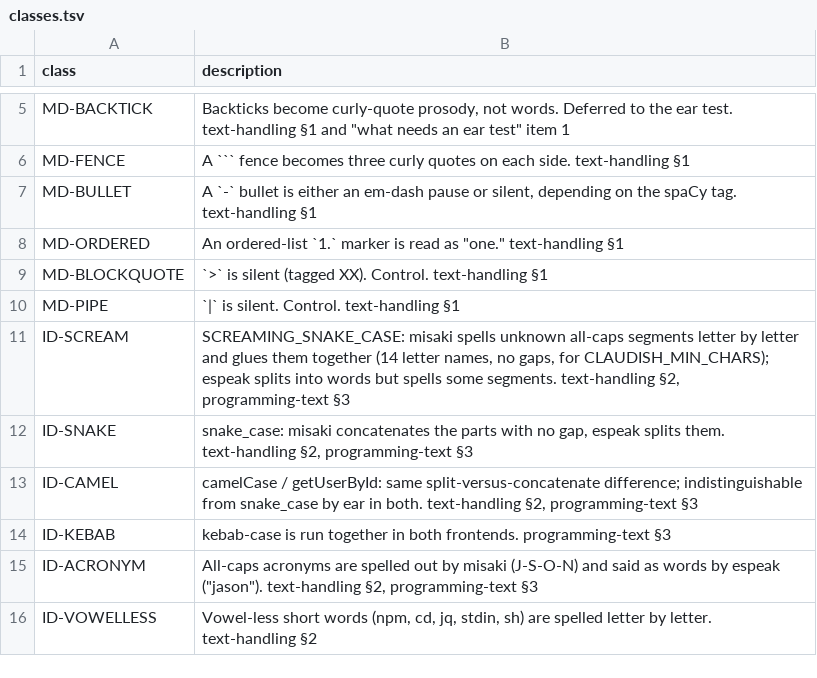
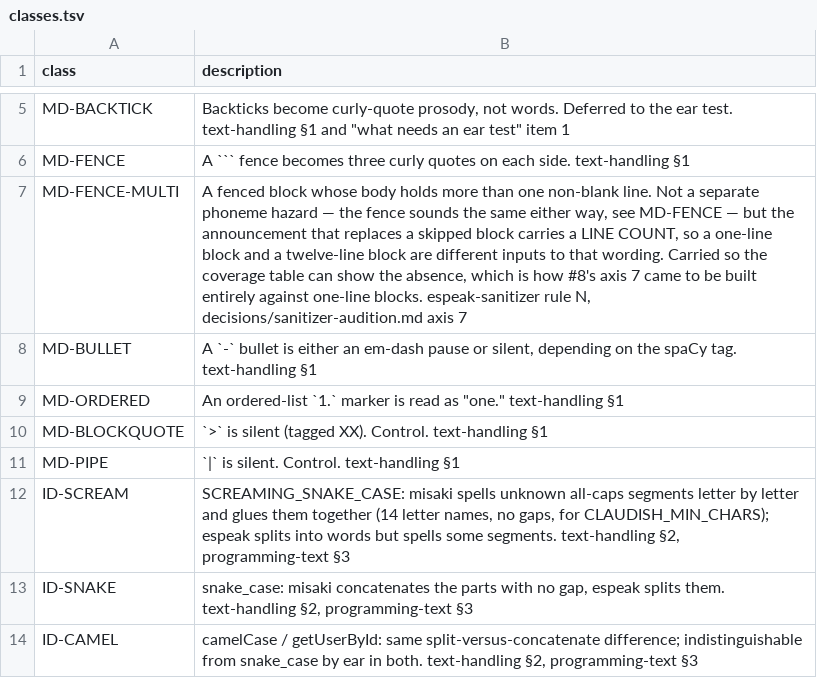
Before and after one commit to FrancisBehnen/claudish-to-spoken-english, a TSV file: corpus/classes.tsv, drawn as a sheet; only a part is shown, gaps mark what is left out; the shorter side is filled out with more unchanged rows; the diff names each change by its address in the sheet, - before the commit and + after, or states it on an @@ line.

```diff
--- a/corpus/classes.tsv
+++ b/corpus/classes.tsv
+row 7: MD-FENCE-MULTI | A fenced block whose body holds more than one non-blank line. Not a separate phoneme hazard — the fence sounds the same either way, see MD-FENCE — but the announcement that replaces a skipped block carries a LINE COUNT, so a one-line block and a twelve-line block are different inputs to that wording. Carried so the coverage table can show the absence, which is how #8's axis 7 came to be built entirely against one-line blocks. espeak-sanitizer rule N, decisions/sanitizer-audition.md axis 7
```
Also changed, not shown: corpus/manifest.tsv, corpus/notes.tsv, 6 other files.
